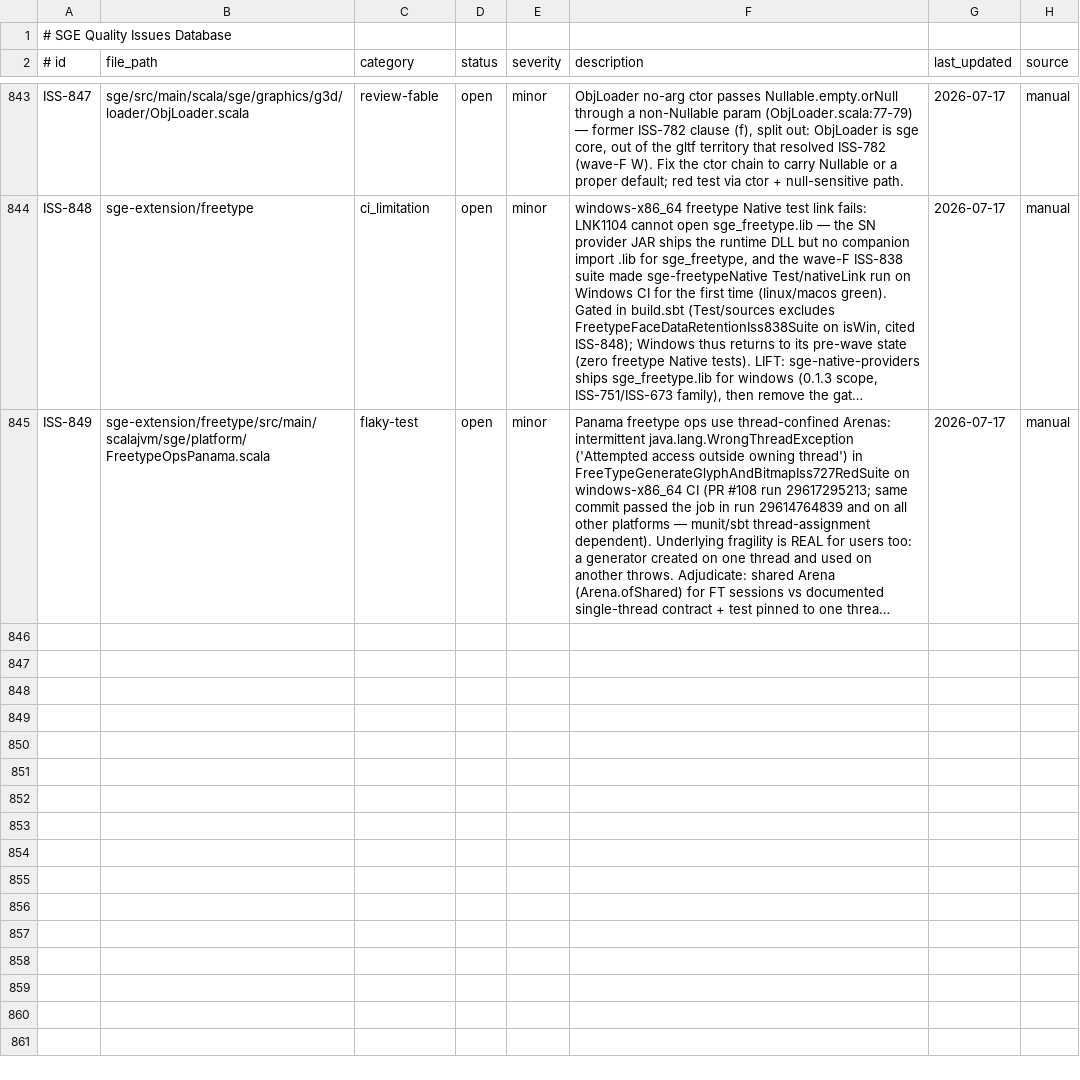
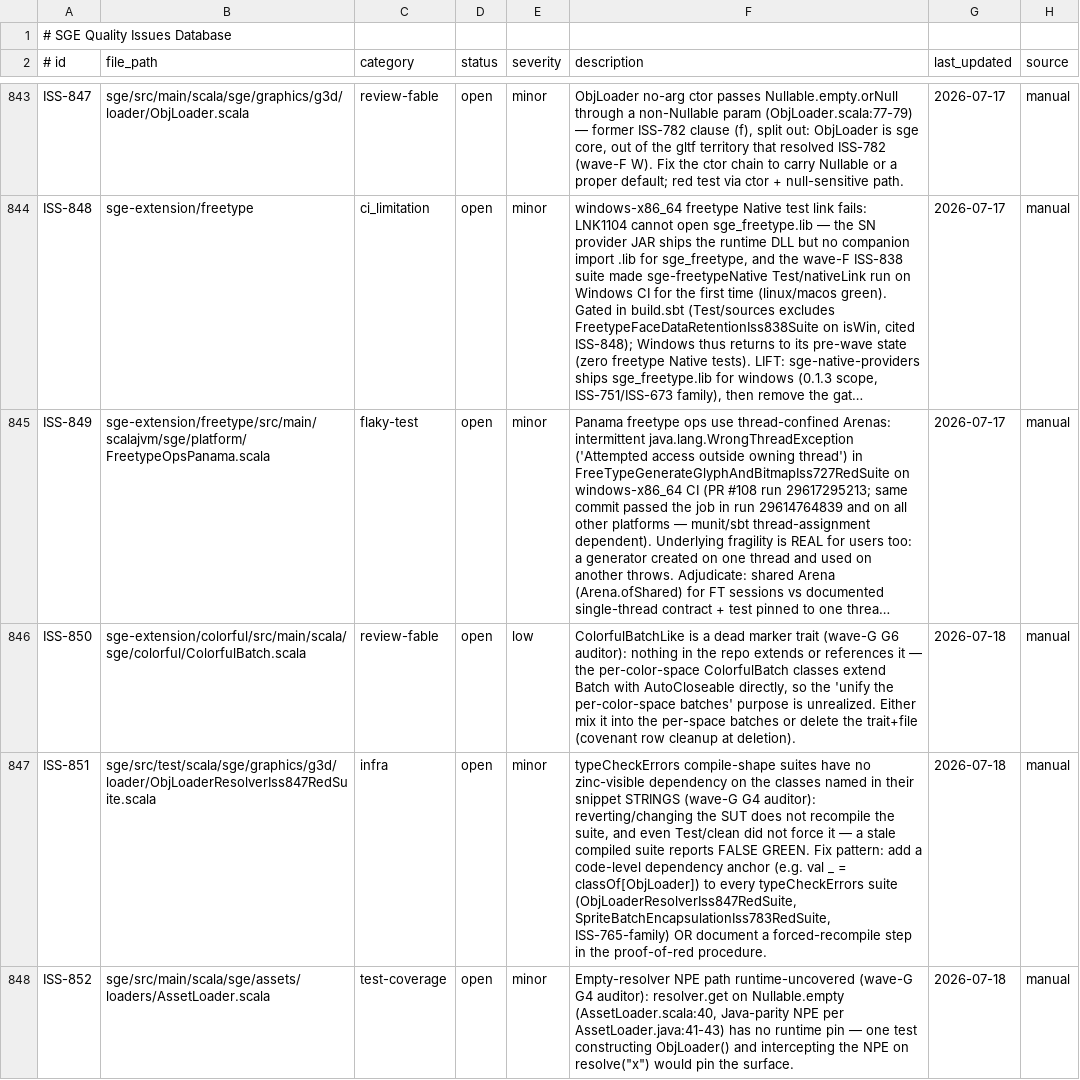
Before and after one commit to kubuszok/sge, a TSV file: .rescale/data/issues.tsv, drawn as a sheet; only a part is shown, gaps mark what is left out; long unchanged cells end in …; the diff covers the shown part only; the diff names each change by its address in the sheet, - before the commit and + after, or states it on an @@ line.

Commit message:
train: wave-G assembly — 4 covenant re-stamps (Engine +registerComponentFactory/componentFactories loc 251, PooledEngine -2 lifted methods loc 152, ObjLoader 522, ColorfulBatch 26), 4 stale ecs skip-policy rows removed (UOE-createComponent design superseded), G6 red-suite prose skip-policy row, ISS-850..855 filed from wave findings (incl. ISS-855 MAJOR: OBB not game-triggerable — ISS-728/G1 parked on user gate: exception_swallows_main 37->38 faithful-catch raise)

```diff
--- a/.rescale/data/issues.tsv
+++ b/.rescale/data/issues.tsv
+row 846: ISS-850 | sge-extension/colorful/src/main/scala/sge/colorful/ColorfulBatch.scala | review-fable | open | low | ColorfulBatchLike is a dead marker trait (wave-G G6 auditor): nothing in the repo extends or references it — the per-color-space ColorfulBatch classes extend Batch with AutoCloseable directly, so the 'unify the per-color-space batches' purpose is unrealized. Either mix it into the per-space batches or delete the trait+file (covenant row cleanup at deletion). | 2026-07-18 | manual
+row 847: ISS-851 | sge/src/test/scala/sge/graphics/g3d/loader/ObjLoaderResolverIss847RedSuite.scala | infra | open | minor | typeCheckErrors compile-shape suites have no zinc-visible dependency on the classes named in their snippet STRINGS (wave-G G4 auditor): reverting/changing the SUT does not recompile the suite, and even Test/clean did not force it — a stale compiled suite reports FALSE GREEN. Fix pattern: add a code-level dependency anchor (e.g. val _ = classOf[ObjLoader]) to every typeCheckErrors suite (ObjLoaderResolverIss847RedSuite, SpriteBatchEncapsulationIss783RedSuite, ISS-765-family) OR document a forced-recompile step in the proof-of-red procedure. | 2026-07-18 | manual
+row 848: ISS-852 | sge/src/main/scala/sge/assets/loaders/AssetLoader.scala | test-coverage | open | minor | Empty-resolver NPE path runtime-uncovered (wave-G G4 auditor): resolver.get on Nullable.empty (AssetLoader.scala:40, Java-parity NPE per AssetLoader.java:41-43) has no runtime pin — one test constructing ObjLoader() and intercepting the NPE on resolve("x") would pin the surface. | 2026-07-18 | manual
```
Also changed, not shown: 3 added rows elsewhere in this file, .rescale/data/skip-policy.tsv, 4 other files.
